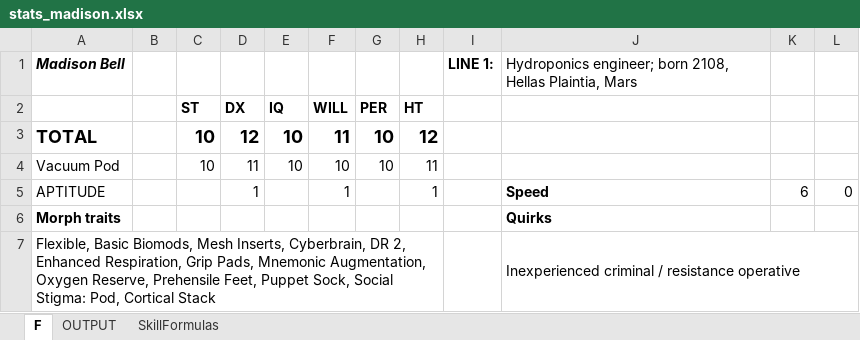
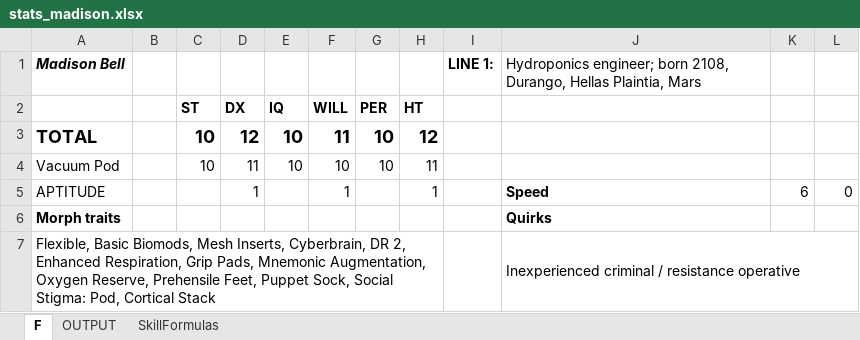
Before and after one commit to darishante/posthuman-text, an Excel workbook: haunting_mars/stats_madison.xlsx, sheet F, drawn as a sheet; only a part is shown; values as stored, in another font and other column widths than the file's, no borders; the diff names each change by its address in the sheet, - before the commit and + after, or states it on an @@ line.

Commit message:
after haunting mars #3

```diff
--- a/haunting_mars/stats_madison.xlsx (sheet F)
+++ b/haunting_mars/stats_madison.xlsx (sheet F)
-J1: …born 2108, Hellas Plaintia,…
+J1: …born 2108, Durango, Hellas Plaintia,…
```
Also changed, not shown: sheet OUTPUT, haunting_mars/miners.xlsx, mars_habs.xlsx, 5 other files.
